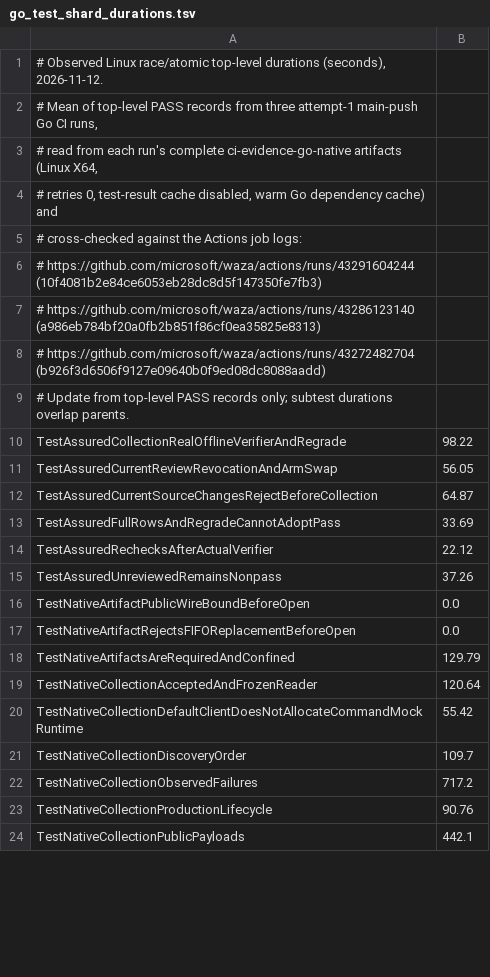
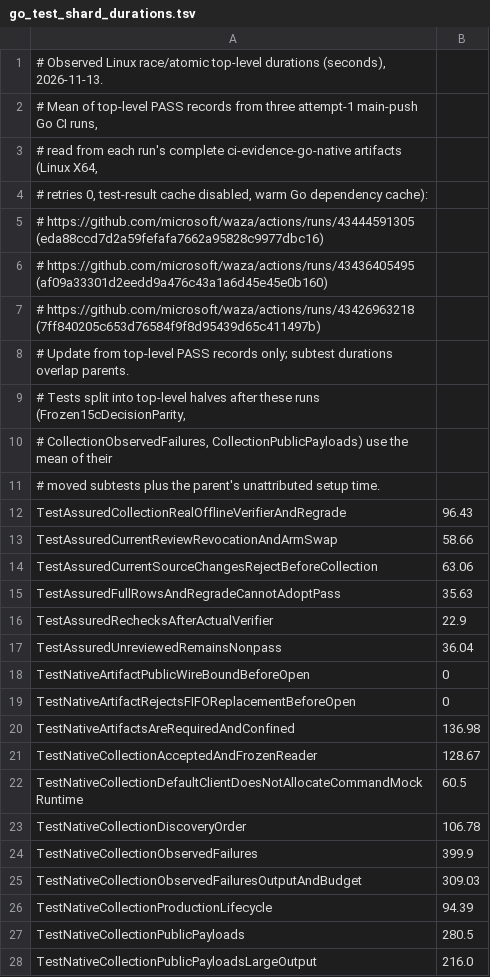
Before and after one commit to microsoft/waza, a TSV file: .github/scripts/go_test_shard_durations.tsv, drawn as a sheet; only a part is shown; the diff covers the shown part only.

```diff
--- a/.github/scripts/go_test_shard_durations.tsv
+++ b/.github/scripts/go_test_shard_durations.tsv
@@ -1,24 +1,28 @@
-# Observed Linux race/atomic top-level durations (seconds), 2026-11-12.
+# Observed Linux race/atomic top-level durations (seconds), 2026-11-13.
 # Mean of top-level PASS records from three attempt-1 main-push Go CI runs,
 # read from each run's complete ci-evidence-go-native artifacts (Linux X64,
-# retries 0, test-result cache disabled, warm Go dependency cache) and
-# cross-checked against the Actions job logs:
-# https://github.com/microsoft/waza/actions/runs/43291604244 (10f4081b2e84ce6053eb28dc8d5f147350fe7fb3)
-# https://github.com/microsoft/waza/actions/runs/43286123140 (a986eb784bf20a0fb2b851f86cf0ea35825e8313)
-# https://github.com/microsoft/waza/actions/runs/43272482704 (b926f3d6506f9127e09640b0f9ed08dc8088aadd)
+# retries 0, test-result cache disabled, warm Go dependency cache):
+# https://github.com/microsoft/waza/actions/runs/43444591305 (eda88ccd7d2a59fefafa7662a95828c9977dbc16)
+# https://github.com/microsoft/waza/actions/runs/43436405495 (af09a33301d2eedd9a476c43a1a6d45e45e0b160)
+# https://github.com/microsoft/waza/actions/runs/43426963218 (7ff840205c653d76584f9f8d95439d65c411497b)
 # Update from top-level PASS records only; subtest durations overlap parents.
-TestAssuredCollectionRealOfflineVerifierAndRegrade	98.22
-TestAssuredCurrentReviewRevocationAndArmSwap	56.05
-TestAssuredCurrentSourceChangesRejectBeforeCollection	64.87
-TestAssuredFullRowsAndRegradeCannotAdoptPass	33.69
-TestAssuredRechecksAfterActualVerifier	22.12
-TestAssuredUnreviewedRemainsNonpass	37.26
-TestNativeArtifactPublicWireBoundBeforeOpen	0.0
-TestNativeArtifactRejectsFIFOReplacementBeforeOpen	0.0
-TestNativeArtifactsAreRequiredAndConfined	129.79
-TestNativeCollectionAcceptedAndFrozenReader	120.64
-TestNativeCollectionDefaultClientDoesNotAllocateCommandMockRuntime	55.42
-TestNativeCollectionDiscoveryOrder	109.7
-TestNativeCollectionObservedFailures	717.2
-TestNativeCollectionProductionLifecycle	90.76
-TestNativeCollectionPublicPayloads	442.1
+# Tests split into top-level halves after these runs (Frozen15cDecisionParity,
+# CollectionObservedFailures, CollectionPublicPayloads) use the mean of their
+# moved subtests plus the parent's unattributed setup time.
+TestAssuredCollectionRealOfflineVerifierAndRegrade	96.43
+TestAssuredCurrentReviewRevocationAndArmSwap	58.66
+TestAssuredCurrentSourceChangesRejectBeforeCollection	63.06
+TestAssuredFullRowsAndRegradeCannotAdoptPass	35.63
+TestAssuredRechecksAfterActualVerifier	22.9
+TestAssuredUnreviewedRemainsNonpass	36.04
+TestNativeArtifactPublicWireBoundBeforeOpen	0
+TestNativeArtifactRejectsFIFOReplacementBeforeOpen	0
+TestNativeArtifactsAreRequiredAndConfined	136.98
+TestNativeCollectionAcceptedAndFrozenReader	128.67
+TestNativeCollectionDefaultClientDoesNotAllocateCommandMockRuntime	60.5
+TestNativeCollectionDiscoveryOrder	106.78
+TestNativeCollectionObservedFailures	399.9
+TestNativeCollectionObservedFailuresOutputAndBudget	309.03
+TestNativeCollectionProductionLifecycle	94.39
+TestNativeCollectionPublicPayloads	280.5
+TestNativeCollectionPublicPayloadsLargeOutput	216.0
```
Also changed, not shown: 1 added row and 20 edited cells elsewhere in this file, 4 other files.
